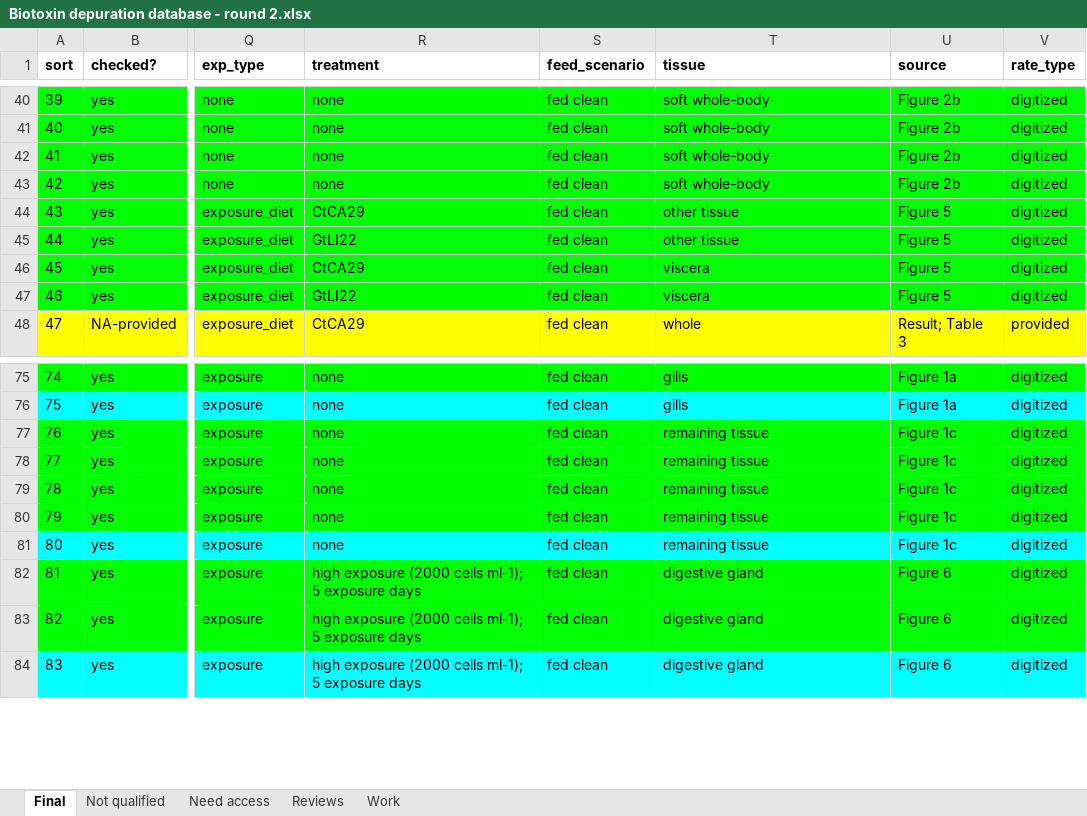
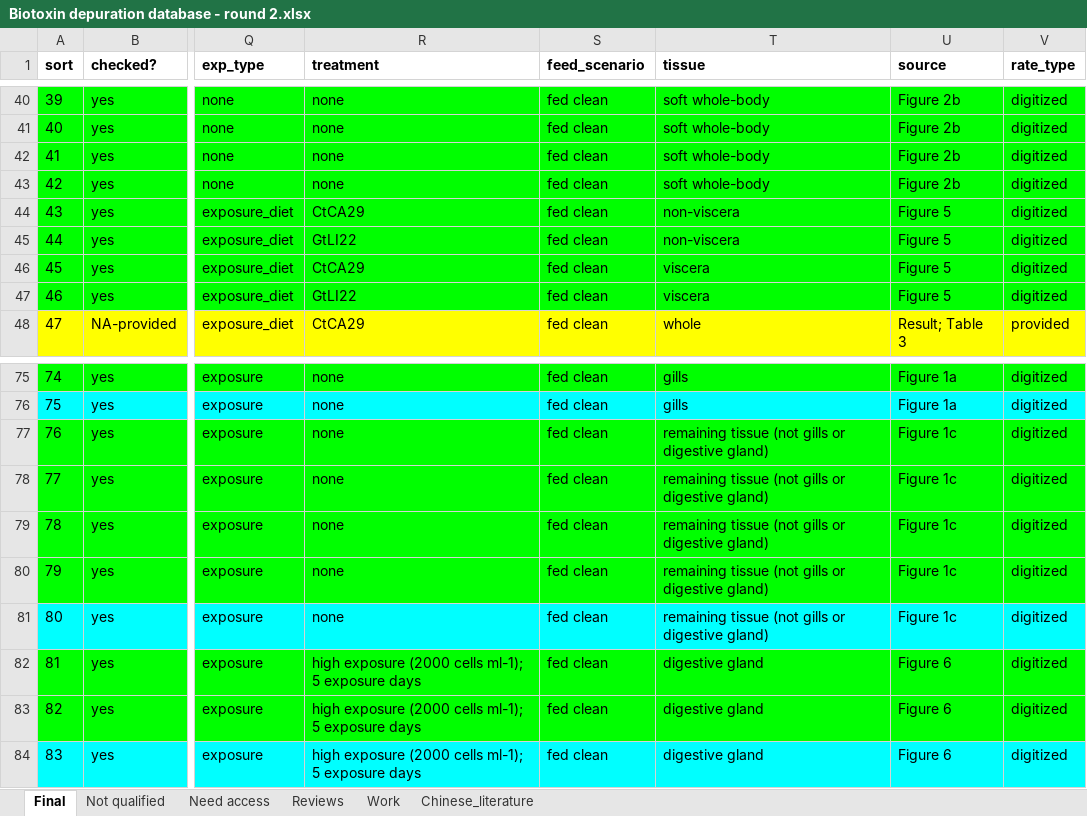
Before and after one commit to cfree14/hab_depuration, an Excel workbook: data/lit_review/round2/raw/Biotoxin depuration database - round 2.xlsx, sheet Final, drawn as a sheet; only a part is shown, gaps mark what is left out; values as stored, in another font and other column widths than the file's, no borders; charts and pictures not drawn; the diff names each change by its address in the sheet, - before the commit and + after, or states it on an @@ line.

```diff
--- a/data/lit_review/round2/raw/Biotoxin depuration database - round 2.xlsx (sheet Final)
+++ b/data/lit_review/round2/raw/Biotoxin depuration database - round 2.xlsx (sheet Final)
+sheet tab: Chinese_literature
-T44:T45 (tissue): other tissue
+T44:T45 (tissue): non-viscera
-T77:T81 (tissue): remaining tissue
+T77:T81 (tissue): remaining tissue (not gills or digestive gland)
```
Also changed, not shown: charts or pictures, data/extracted_data/processed/fitted_model_results_round1.xlsx, data/extracted_data/raw_round1/timeseries/McGuire_etal_2025_Table2.xlsx, 22 other files.
